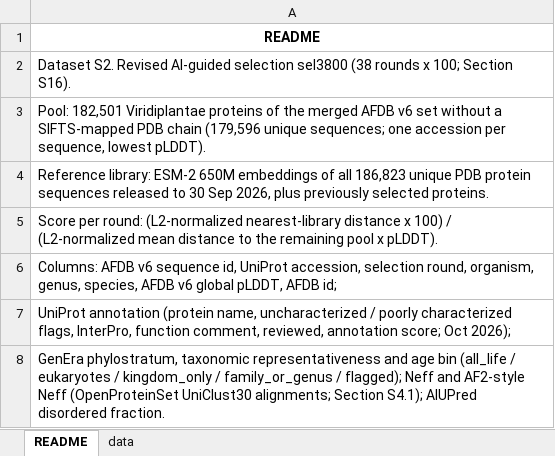
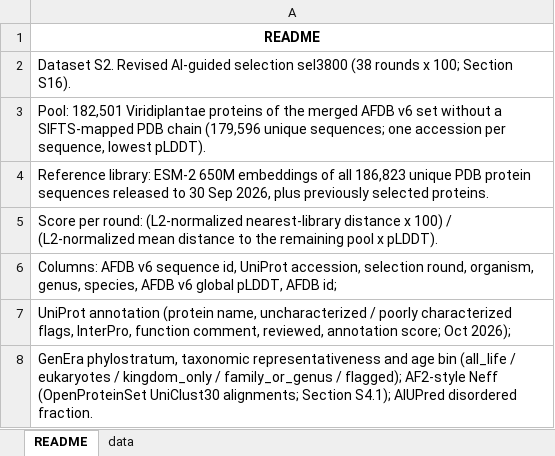
Before and after one commit to Lingyun-Xu/PNAS_Perspective_Xu-et-al., an Excel workbook: SI_2026/datasets/Dataset_S2_sel3800.xlsx, sheet README, drawn as a sheet; values as stored, in another font and other column widths than the file's, no borders; the diff names each change by its address in the sheet, - before the commit and + after, or states it on an @@ line.

Commit message:
Update SI_2026: whole-alignment Neff removed; Neff/length statistics; gap decomposition with Neff
- Datasets S2, S3, S10, S13, S14 and S17 (FigS19, FigS20): the whole-alignment Neff columns (neff, neff_per_len,
  neff_uniclust30, log10_neff and their summaries) removed with scripts/datasets/drop_wholealignment_neff.py; every
  other column unchanged. The SI reports Neff as defined in the AlphaFold2 paper (AF2-style_Neff) and Neff/length.
- statistics/af2style_neff_length: Neff/length tests by group and plant proteome (af2style_neff_length_stats.py).
- statistics/plant_gap: the decomposition of the plant pLDDT gap (Table S24) now uses log10(AF2-style Neff + 1) as
  the alignment-depth factor (plddt_gap_decomposition.py, option neff; the count version reproduces the earlier file).
- Dataset READMEs updated.

```diff
--- a/SI_2026/datasets/Dataset_S2_sel3800.xlsx (sheet README)
+++ b/SI_2026/datasets/Dataset_S2_sel3800.xlsx (sheet README)
-A8: …/ flagged); Neff and AF2-style Neff…
+A8: …/ flagged); AF2-style Neff…
```
Also changed, not shown: sheet data, SI_2026/datasets/Dataset_S3_sel690.xlsx, 21 other files.
